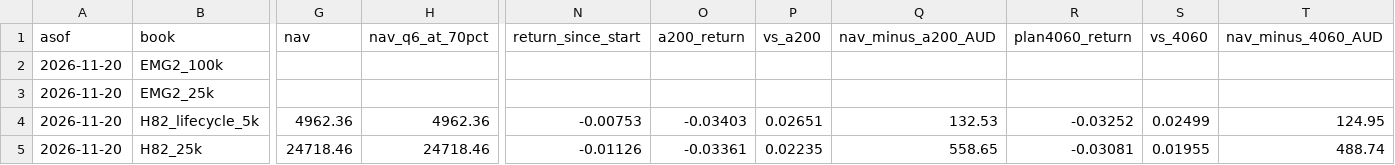
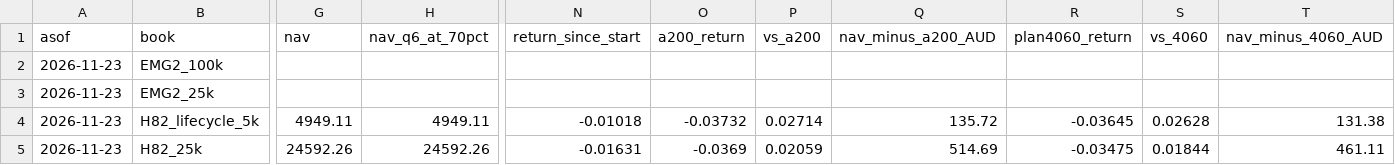
Before and after one commit to mcpaulcary-del/bigwins-trader, a CSV file: onedrive/research2/68_forward_record/paper/scorecard_latest.csv, drawn as a sheet; only a part is shown, gaps mark what is left out; the diff covers the shown part only; the diff names each change by its address in the sheet, - before the commit and + after, or states it on an @@ line.

```diff
--- a/onedrive/research2/68_forward_record/paper/scorecard_latest.csv
+++ b/onedrive/research2/68_forward_record/paper/scorecard_latest.csv
-A2:A5 (asof): 2026-11-20
+A2:A5 (asof): 2026-11-23
-G4 (nav): 4962.36
+G4 (nav): 4949.11
-H4 (nav_q6_at_70pct): 4962.36
+H4 (nav_q6_at_70pct): 4949.11
-N4 (return_since_start): -0.00753
+N4 (return_since_start): -0.01018
-O4 (a200_return): -0.03403
+O4 (a200_return): -0.03732
-P4 (vs_a200): 0.02651
+P4 (vs_a200): 0.02714
-Q4 (nav_minus_a200_AUD): 132.53
+Q4 (nav_minus_a200_AUD): 135.72
-R4 (plan4060_return): -0.03252
+R4 (plan4060_return): -0.03645
-S4 (vs_4060): 0.02499
+S4 (vs_4060): 0.02628
-T4 (nav_minus_4060_AUD): 124.95
+T4 (nav_minus_4060_AUD): 131.38
-G5 (nav): 24718.46
+G5 (nav): 24592.26
-H5 (nav_q6_at_70pct): 24718.46
+H5 (nav_q6_at_70pct): 24592.26
-N5 (return_since_start): -0.01126
+N5 (return_since_start): -0.01631
-O5 (a200_return): -0.03361
+O5 (a200_return): -0.0369
-P5 (vs_a200): 0.02235
+P5 (vs_a200): 0.02059
-Q5 (nav_minus_a200_AUD): 558.65
+Q5 (nav_minus_a200_AUD): 514.69
-R5 (plan4060_return): -0.03081
+R5 (plan4060_return): -0.03475
-S5 (vs_4060): 0.01955
+S5 (vs_4060): 0.01844
-T5 (nav_minus_4060_AUD): 488.74
+T5 (nav_minus_4060_AUD): 461.11
```
Also changed, not shown: 169 edited cells elsewhere in this file, onedrive/research2/68_forward_record/paper/cost_alt_history.csv, onedrive/research2/68_forward_record/paper/holdings_latest.csv, 31 other files.
